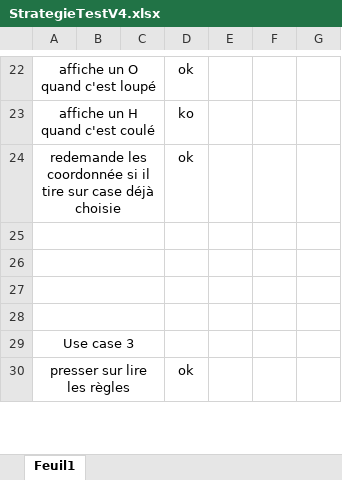
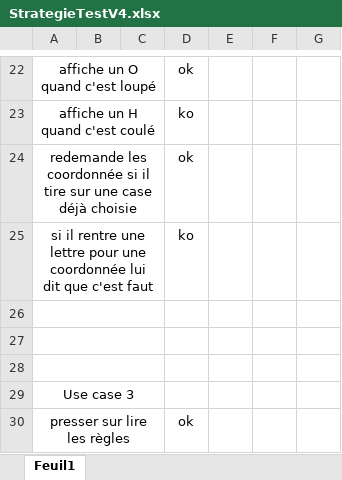
Before and after one commit to EGiorgisCPNV/Bataille_navale, an Excel workbook: Doc/stratégie de test toute les versions/StrategieTestV4.xlsx, sheet Feuil1, drawn as a sheet; only a part is shown, gaps mark what is left out; values as stored, in another font and other column widths than the file's, no borders; conditional formats not drawn; the diff names each change by its address in the sheet, - before the commit and + after, or states it on an @@ line.

Commit message:
Chamgement dans la doc

```diff
--- a/Doc/stratégie de test toute les versions/StrategieTestV4.xlsx (sheet Feuil1)
+++ b/Doc/stratégie de test toute les versions/StrategieTestV4.xlsx (sheet Feuil1)
-A24: …tire sur case déjà…
+A24: …tire sur une case déjà…
-row 25: (empty)
+row 25: si il rentre une lettre pour une coordonnée lui dit que c'est faut |  |  | ko
```
